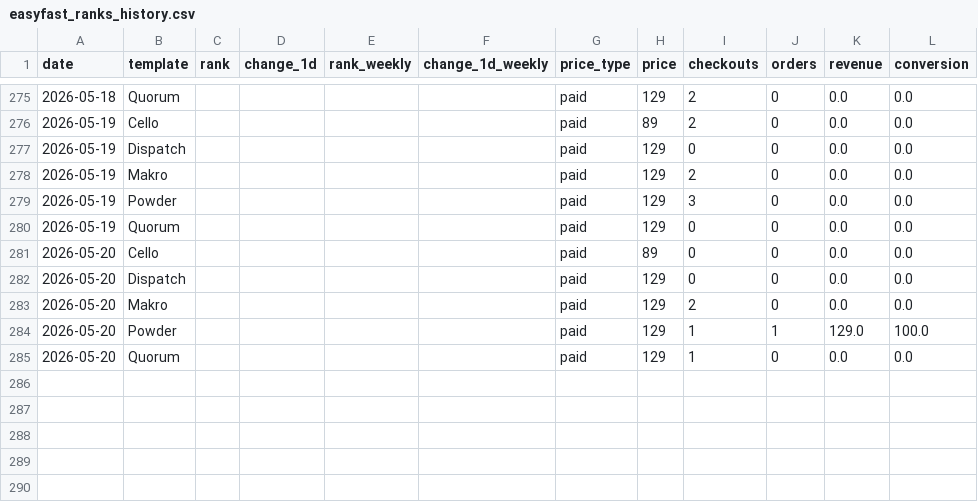
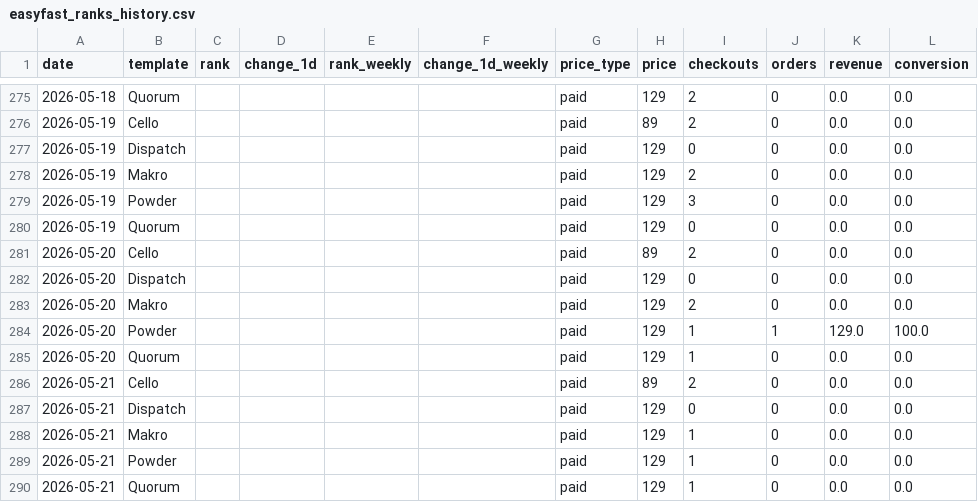
Before and after one commit to stfnco/easyfast-analytics, a CSV file: easyfast_ranks_history.csv, drawn as a sheet; only a part is shown, gaps mark what is left out.

```diff
--- a/easyfast_ranks_history.csv
+++ b/easyfast_ranks_history.csv
@@ -280,3 +280,3 @@ date,template,rank,change_1d,rank_weekly,change_1d_weekly,price_type,price,check
 2026-05-19,Quorum,,,,,paid,129,0,0,0.0,0.0
-2026-05-20,Cello,,,,,paid,89,0,0,0.0,0.0
+2026-05-20,Cello,,,,,paid,89,2,0,0.0,0.0
 2026-05-20,Dispatch,,,,,paid,129,0,0,0.0,0.0
@@ -285 +285,6 @@ date,template,rank,change_1d,rank_weekly,change_1d_weekly,price_type,price,check
 2026-05-20,Quorum,,,,,paid,129,1,0,0.0,0.0
+2026-05-21,Cello,,,,,paid,89,2,0,0.0,0.0
+2026-05-21,Dispatch,,,,,paid,129,0,0,0.0,0.0
+2026-05-21,Makro,,,,,paid,129,1,0,0.0,0.0
+2026-05-21,Powder,,,,,paid,129,1,0,0.0,0.0
+2026-05-21,Quorum,,,,,paid,129,1,0,0.0,0.0
```
